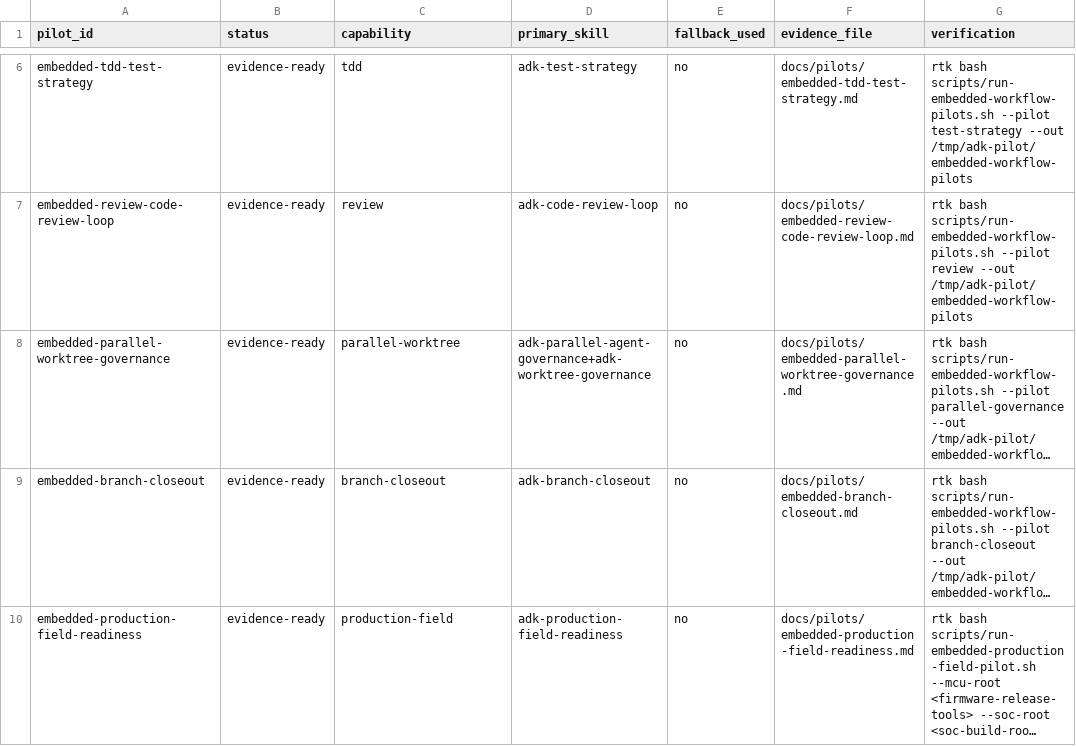
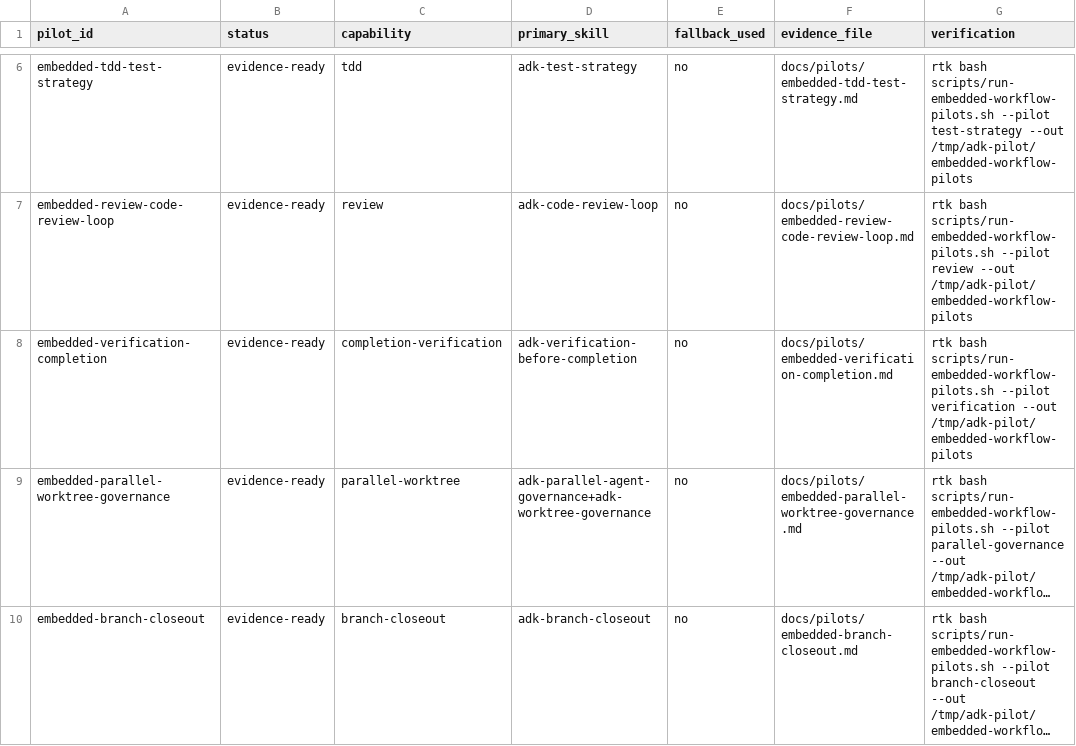
Before and after one commit to jiying2007/agent-dev-kit, a TSV file: docs/pilots/index.tsv, drawn as a sheet; only a part is shown, gaps mark what is left out; the shorter side is filled out with more unchanged rows; long unchanged cells end in …; the diff names each change by its address in the sheet, - before the commit and + after, or states it on an @@ line.

```diff
--- a/docs/pilots/index.tsv
+++ b/docs/pilots/index.tsv
+row 8: embedded-verification-completion | evidence-ready | completion-verification | adk-verification-before-completion | no | docs/pilots/embedded-verification-completion.md | rtk bash scripts/run-embedded-workflow-pilots.sh --pilot verification --out /tmp/adk-pilot/embedded-workflow-pilots
```
Also changed, not shown: docs/reference/fallback-sunset-matrix.tsv, 17 other files.
